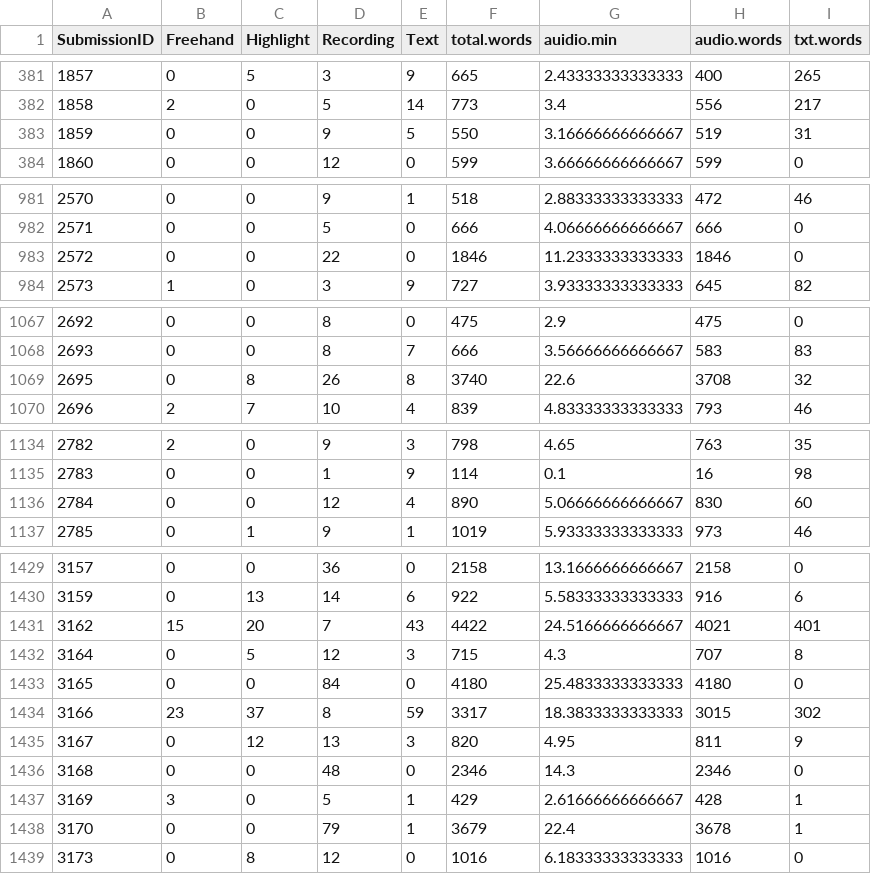
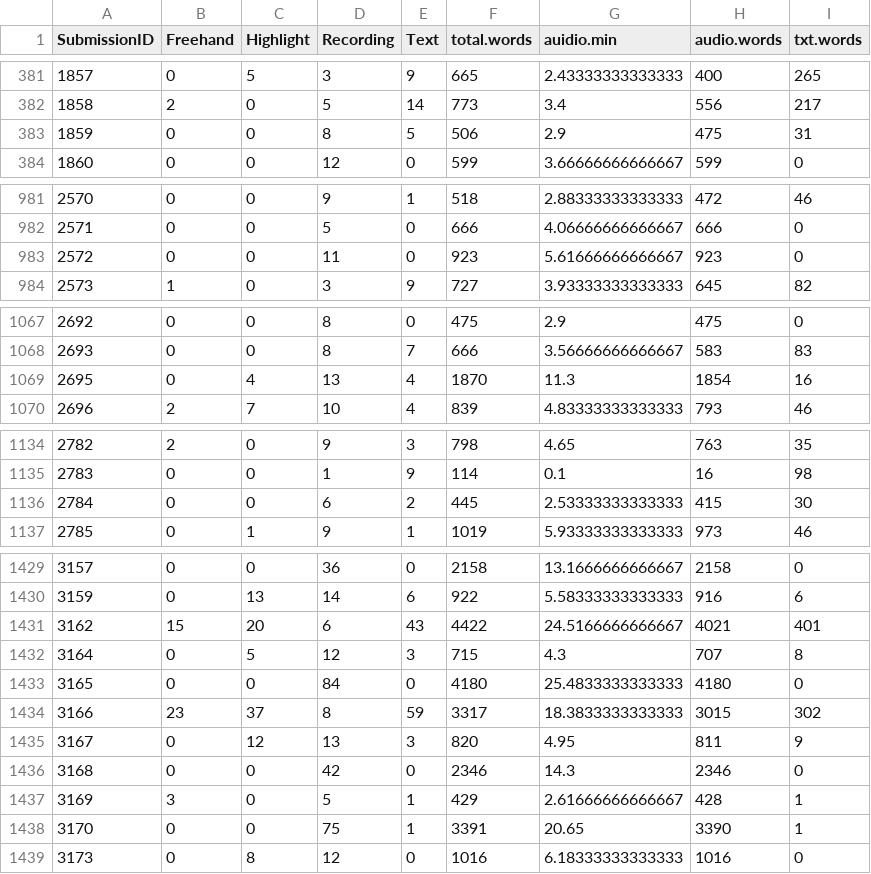
Before and after one commit to KirstenZimbardi/FeedbackAnalytics, a CSV file: Data Stage 2/FbPsummary.csv, drawn as a sheet; only a part is shown, gaps mark what is left out; the diff covers the shown part only.

Commit message:
Audio use summary
found issues with duplicate audio filenames - cleaned up FbP and FbU;
created new AudioUse.csv summary and a side scratch rm. for audio use
outputs - will eventually get pulled back into main outputs.rmd for
paper…

```diff
--- a/Data Stage 2/FbPsummary.csv
+++ b/Data Stage 2/FbPsummary.csv
@@ -382,3 +382,3 @@
 1858,2,0,5,14,773,3.4,556,217
-1859,0,0,9,5,550,3.16666666666667,519,31
+1859,0,0,8,5,506,2.9,475,31
 1860,0,0,12,0,599,3.66666666666667,599,0
@@ -982,3 +982,3 @@
 2571,0,0,5,0,666,4.06666666666667,666,0
-2572,0,0,22,0,1846,11.2333333333333,1846,0
+2572,0,0,11,0,923,5.61666666666667,923,0
 2573,1,0,3,9,727,3.93333333333333,645,82
@@ -1068,3 +1068,3 @@
 2693,0,0,8,7,666,3.56666666666667,583,83
-2695,0,8,26,8,3740,22.6,3708,32
+2695,0,4,13,4,1870,11.3,1854,16
 2696,2,7,10,4,839,4.83333333333333,793,46
@@ -1135,3 +1135,3 @@
 2783,0,0,1,9,114,0.1,16,98
-2784,0,0,12,4,890,5.06666666666667,830,60
+2784,0,0,6,2,445,2.53333333333333,415,30
 2785,0,1,9,1,1019,5.93333333333333,973,46
@@ -1430,3 +1430,3 @@
 3159,0,13,14,6,922,5.58333333333333,916,6
-3162,15,20,7,43,4422,24.5166666666667,4021,401
+3162,15,20,6,43,4422,24.5166666666667,4021,401
 3164,0,5,12,3,715,4.3,707,8
@@ -1435,5 +1435,5 @@
 3167,0,12,13,3,820,4.95,811,9
-3168,0,0,48,0,2346,14.3,2346,0
+3168,0,0,42,0,2346,14.3,2346,0
 3169,3,0,5,1,429,2.61666666666667,428,1
-3170,0,0,79,1,3679,22.4,3678,1
+3170,0,0,75,1,3391,20.65,3390,1
 3173,0,8,12,0,1016,6.18333333333333,1016,0
```
Also changed, not shown: 109 edited cells elsewhere in this file, 3 other files.
